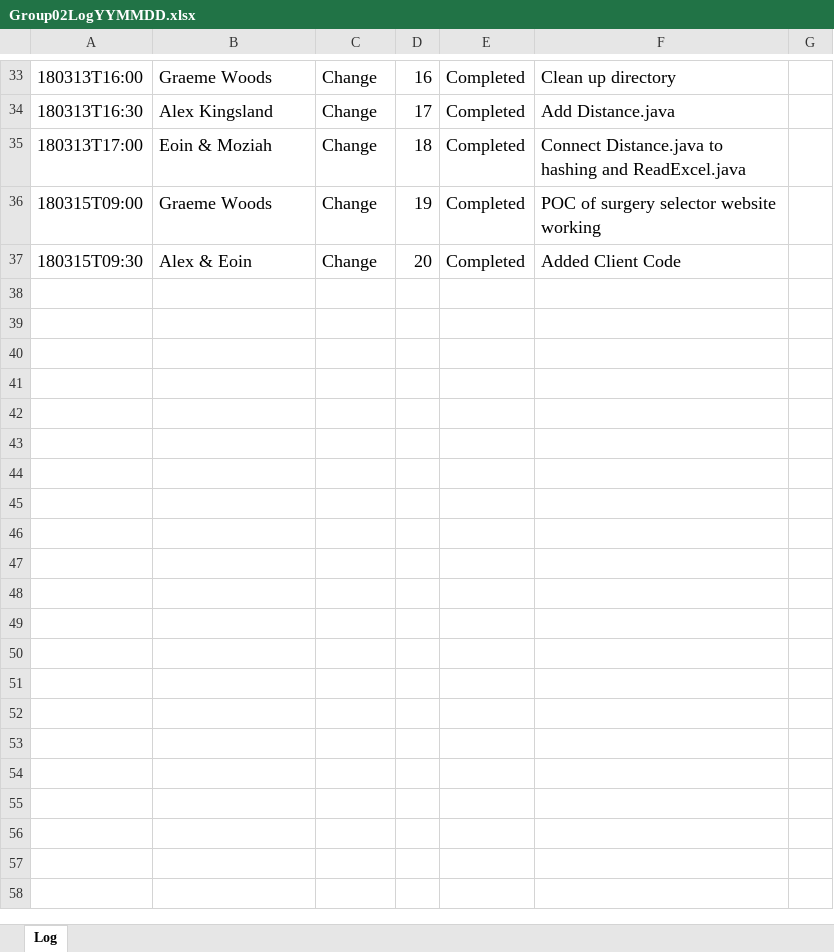
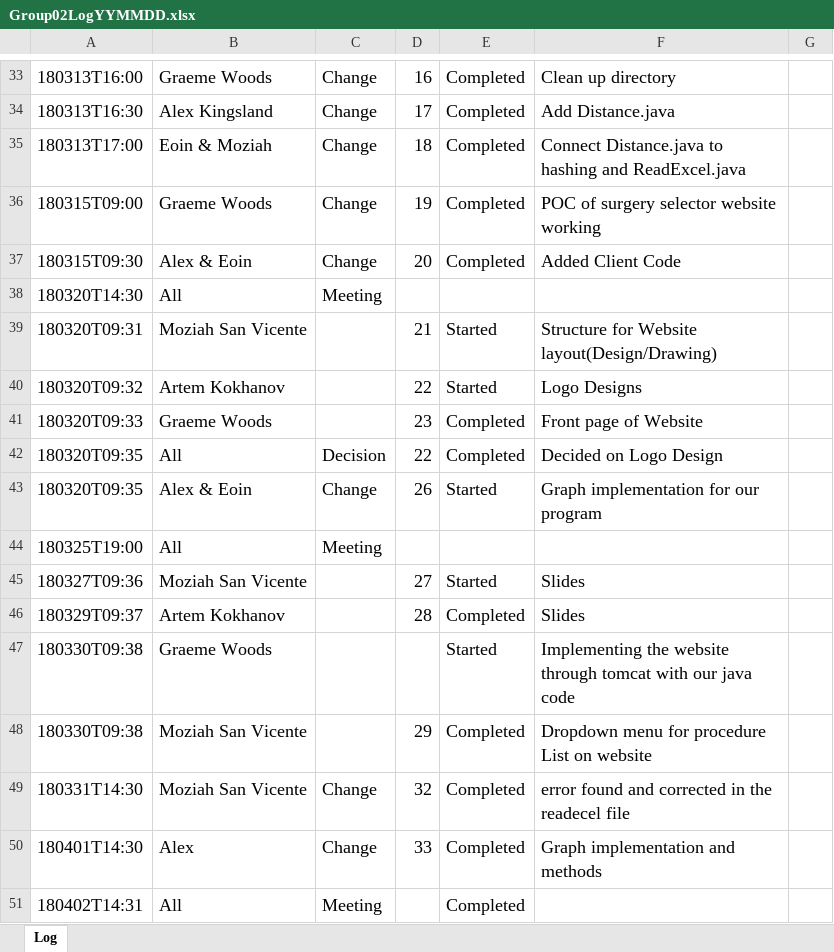
Before and after one commit to momaji/medipath, an Excel workbook: Group02LogYYMMDD.xlsx, sheet Log, drawn as a sheet; only a part is shown, gaps mark what is left out; values as stored, in another font and other column widths than the file's, no borders; charts and pictures not drawn; the diff names each change by its address in the sheet, - before the commit and + after, or states it on an @@ line.

Commit message:
group log updated

```diff
--- a/Group02LogYYMMDD.xlsx (sheet Log)
+++ b/Group02LogYYMMDD.xlsx (sheet Log)
+row 38: 180320T14:30 | All | Meeting
+row 39: 180320T09:31 | Moziah San Vicente |  | 21 | Started | Structure for Website layout(Design/Drawing)
+row 40: 180320T09:32 | Artem Kokhanov |  | 22 | Started | Logo Designs
+row 41: 180320T09:33 | Graeme Woods |  | 23 | Completed | Front page of Website
+row 42: 180320T09:35 | All | Decision | 22 | Completed | Decided on Logo Design
+row 43: 180320T09:35 | Alex & Eoin | Change | 26 | Started | Graph implementation for our program
+row 44: 180325T19:00 | All | Meeting
+row 45: 180327T09:36 | Moziah San Vicente |  | 27 | Started | Slides
+row 46: 180329T09:37 | Artem Kokhanov |  | 28 | Completed | Slides
+row 47: 180330T09:38 | Graeme Woods |  |  | Started | Implementing the website through tomcat with our java code
+row 48: 180330T09:38 | Moziah San Vicente |  | 29 | Completed | Dropdown menu for procedure List on website
+row 49: 180331T14:30 | Moziah San Vicente | Change | 32 | Completed | error found and corrected in the readecel file
+row 50: 180401T14:30 | Alex | Change | 33 | Completed | Graph implementation and methods
+row 51: 180402T14:31 | All | Meeting |  | Completed
```
Also changed, not shown: charts or pictures, 5 other files.
